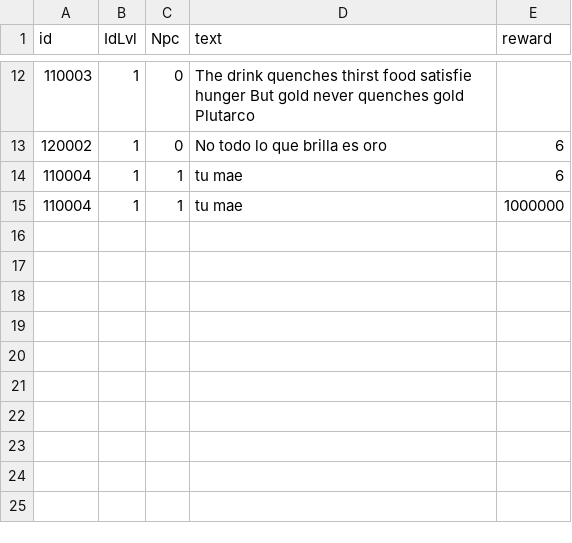
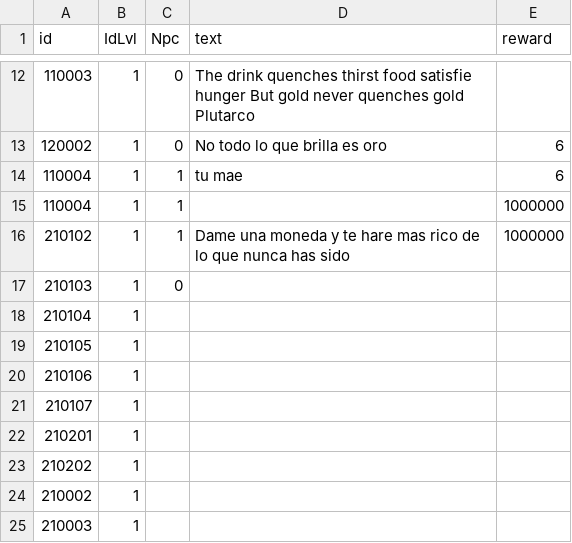
Before and after one commit to Jeinar92/ComunityGameJam2019, a CSV file: GameJam/Assets/Resources/dialogData.csv (was GameJam/Assets/Resources/dialogTxt.csv), drawn as a sheet; only a part is shown, gaps mark what is left out.

Commit message:
create alterego prefab, add public id for dialogs

```diff
--- a/GameJam/Assets/Resources/dialogTxt.csv
+++ b/GameJam/Assets/Resources/dialogData.csv
@@ -14,2 +14,12 @@ id,IdLvl,Npc,text,reward
 110004,1,1,tu mae,6
-110004,1,1,tu mae,1000000
+110004,1,1,,1000000
+210102,1,1,Dame una moneda y te hare mas rico de lo que nunca has sido,1000000
+210103,1,0,,
+210104,1,,,
+210105,1,,,
+210106,1,,,
+210107,1,,,
+210201,1,,,
+210202,1,,,
+210002,1,,,
+210003,1,,,
```
Also changed, not shown: 7 other files.
